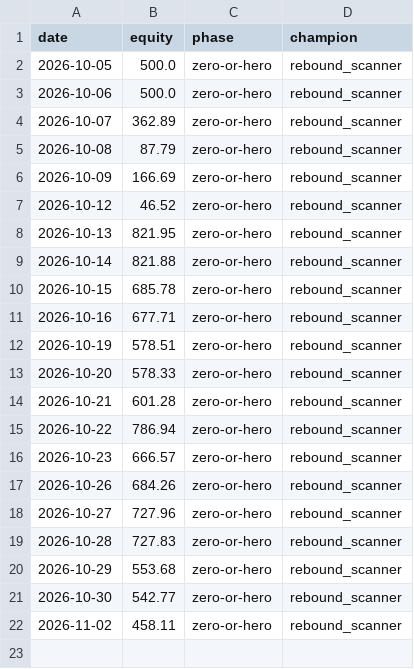
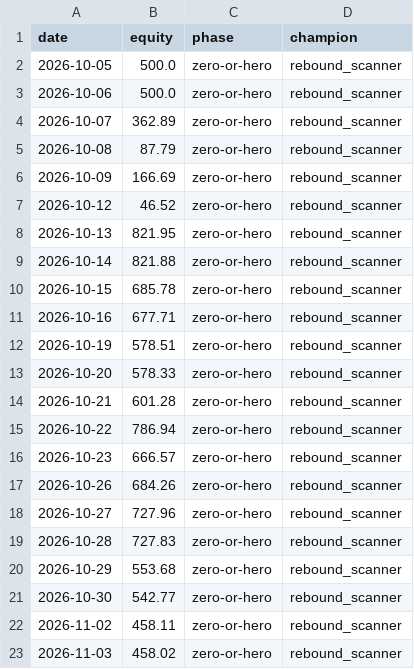
Before and after one commit to Cao-YMGG/Zero-or-Hero, a CSV file: journal/equity.csv, drawn as a sheet.

```diff
--- a/journal/equity.csv
+++ b/journal/equity.csv
@@ -22 +22,2 @@ date,equity,phase,champion
 2026-11-02,458.11,zero-or-hero,rebound_scanner
+2026-11-03,458.02,zero-or-hero,rebound_scanner
```
Also changed, not shown: journal/exits.csv, journal/grades.csv, 5 other files.
